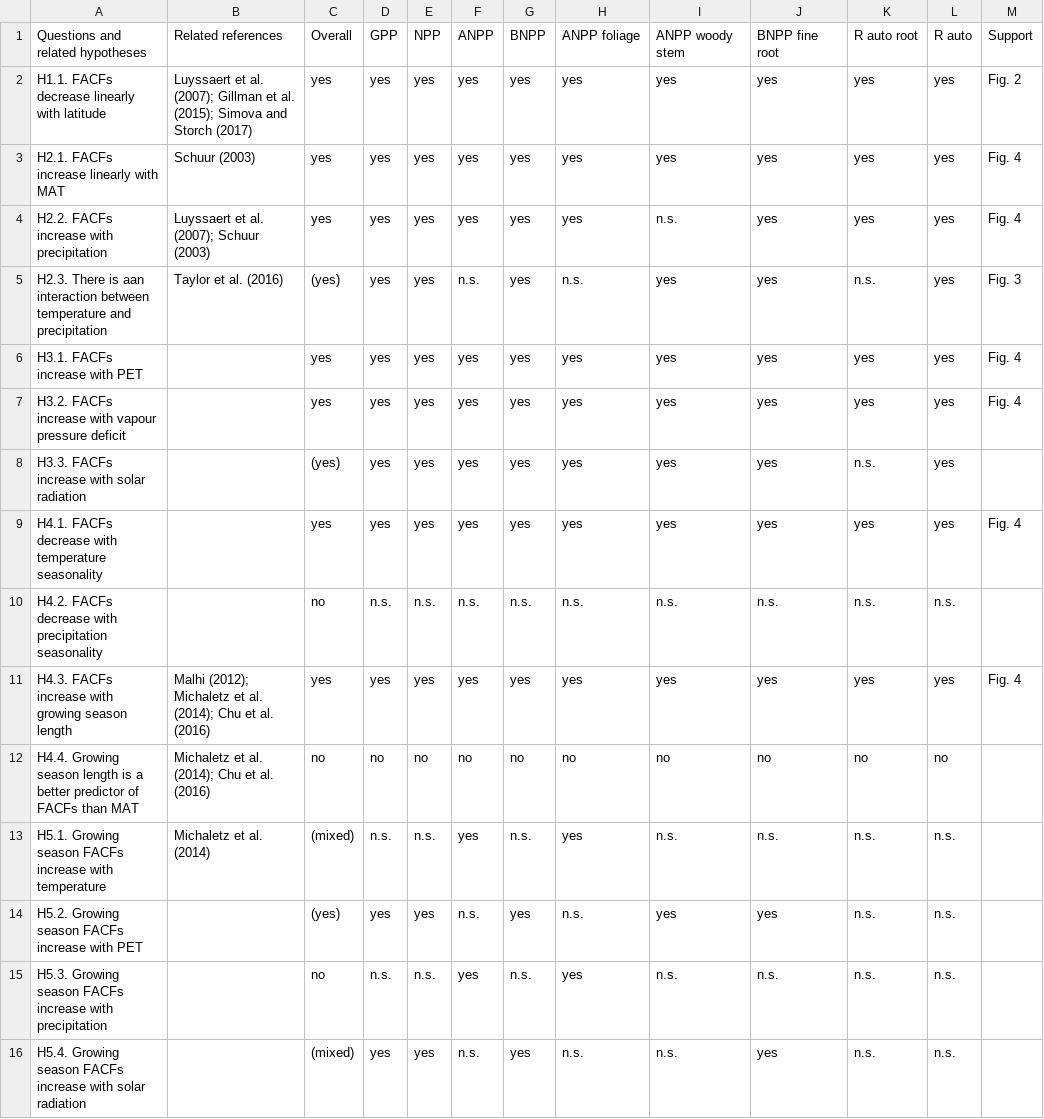
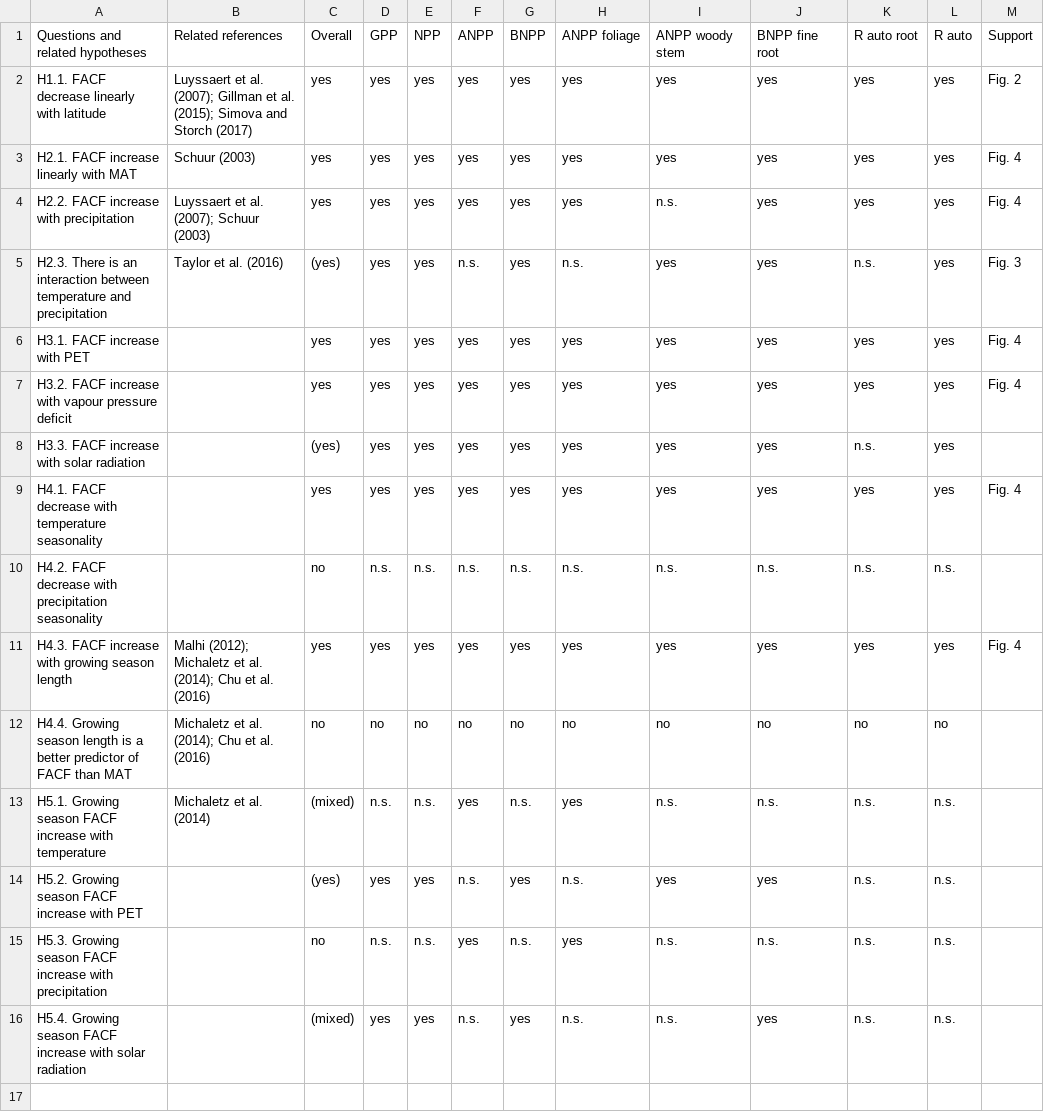
Before and after one commit to forc-db/Global_Productivity, a CSV file: manuscript/hypothesis_table.csv, drawn as a sheet.

Commit message:
made FACF plural in Table 1
issue #57

```diff
--- a/manuscript/hypothesis_table.csv
+++ b/manuscript/hypothesis_table.csv
@@ -1,16 +1,16 @@
 Questions and related hypotheses,Related references,Overall,GPP,NPP,ANPP,BNPP ,ANPP foliage,ANPP woody stem,BNPP fine root,R auto root,R auto,Support
-H1.1. FACFs decrease linearly with latitude,Luyssaert et al. (2007); Gillman et al. (2015); Simova and Storch (2017),yes,yes,yes,yes,yes,yes,yes,yes,yes,yes,Fig. 2
-H2.1. FACFs increase linearly with MAT,Schuur (2003),yes,yes,yes,yes,yes,yes,yes,yes,yes,yes,Fig. 4
-H2.2. FACFs increase with precipitation,Luyssaert et al. (2007); Schuur (2003),yes,yes,yes,yes,yes,yes,n.s.,yes,yes,yes,Fig. 4
-H2.3. There is aan interaction between temperature and precipitation,Taylor et al. (2016),(yes),yes,yes,n.s.,yes,n.s.,yes,yes,n.s.,yes,Fig. 3
-H3.1. FACFs increase with PET,,yes,yes,yes,yes,yes,yes,yes,yes,yes,yes,Fig. 4
-H3.2. FACFs increase with vapour pressure deficit,,yes,yes,yes,yes,yes,yes,yes,yes,yes,yes,Fig. 4
-H3.3. FACFs increase with solar radiation,,(yes),yes,yes,yes,yes,yes,yes,yes,n.s.,yes,
-H4.1. FACFs decrease with temperature seasonality,,yes,yes ,yes,yes,yes,yes,yes,yes,yes,yes,Fig. 4
-H4.2. FACFs decrease with precipitation seasonality,,no,n.s.,n.s.,n.s.,n.s.,n.s.,n.s.,n.s.,n.s.,n.s.,
-H4.3. FACFs increase with growing season length,Malhi (2012); Michaletz et al. (2014); Chu et al. (2016),yes,yes,yes,yes,yes,yes,yes,yes,yes,yes,Fig. 4
-H4.4. Growing season length is a better predictor of FACFs than MAT,Michaletz et al. (2014); Chu et al. (2016),no,no,no,no,no,no,no,no,no,no,
-H5.1. Growing season FACFs increase with temperature ,Michaletz et al. (2014),(mixed),n.s.,n.s.,yes,n.s.,yes,n.s.,n.s.,n.s.,n.s.,
-H5.2. Growing season FACFs increase with PET,,(yes),yes,yes,n.s.,yes,n.s.,yes,yes,n.s.,n.s.,
-H5.3. Growing season FACFs increase with precipitation,,no,n.s.,n.s.,yes,n.s.,yes,n.s.,n.s.,n.s.,n.s.,
-H5.4. Growing season FACFs increase with solar radiation ,,(mixed),yes,yes,n.s.,yes,n.s.,n.s.,yes,n.s.,n.s.,
+H1.1. FACF decrease linearly with latitude,Luyssaert et al. (2007); Gillman et al. (2015); Simova and Storch (2017),yes,yes,yes,yes,yes,yes,yes,yes,yes,yes,Fig. 2
+H2.1. FACF increase linearly with MAT,Schuur (2003),yes,yes,yes,yes,yes,yes,yes,yes,yes,yes,Fig. 4
+H2.2. FACF increase with precipitation,Luyssaert et al. (2007); Schuur (2003),yes,yes,yes,yes,yes,yes,n.s.,yes,yes,yes,Fig. 4
+H2.3. There is an interaction between temperature and precipitation,Taylor et al. (2016),(yes),yes,yes,n.s.,yes,n.s.,yes,yes,n.s.,yes,Fig. 3
+H3.1. FACF increase with PET,,yes,yes,yes,yes,yes,yes,yes,yes,yes,yes,Fig. 4
+H3.2. FACF increase with vapour pressure deficit,,yes,yes,yes,yes,yes,yes,yes,yes,yes,yes,Fig. 4
+H3.3. FACF increase with solar radiation,,(yes),yes,yes,yes,yes,yes,yes,yes,n.s.,yes,
+H4.1. FACF decrease with temperature seasonality,,yes,yes ,yes,yes,yes,yes,yes,yes,yes,yes,Fig. 4
+H4.2. FACF decrease with precipitation seasonality,,no,n.s.,n.s.,n.s.,n.s.,n.s.,n.s.,n.s.,n.s.,n.s.,
+H4.3. FACF increase with growing season length,Malhi (2012); Michaletz et al. (2014); Chu et al. (2016),yes,yes,yes,yes,yes,yes,yes,yes,yes,yes,Fig. 4
+H4.4. Growing season length is a better predictor of FACF than MAT,Michaletz et al. (2014); Chu et al. (2016),no,no,no,no,no,no,no,no,no,no,
+H5.1. Growing season FACF increase with temperature ,Michaletz et al. (2014),(mixed),n.s.,n.s.,yes,n.s.,yes,n.s.,n.s.,n.s.,n.s.,
+H5.2. Growing season FACF increase with PET,,(yes),yes,yes,n.s.,yes,n.s.,yes,yes,n.s.,n.s.,
+H5.3. Growing season FACF increase with precipitation,,no,n.s.,n.s.,yes,n.s.,yes,n.s.,n.s.,n.s.,n.s.,
+H5.4. Growing season FACF increase with solar radiation ,,(mixed),yes,yes,n.s.,yes,n.s.,n.s.,yes,n.s.,n.s.,
```
